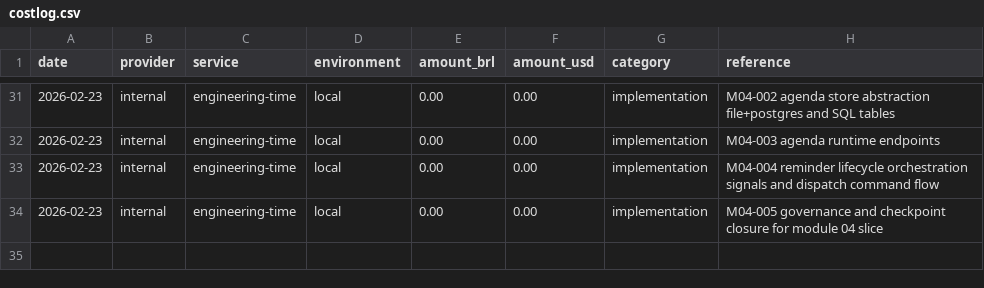
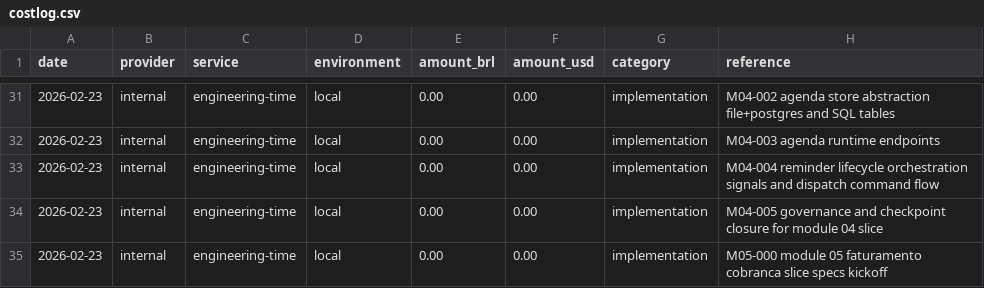
Before and after one commit to lucasricardolebre1984/SaaS, a CSV file: .specs/project/costlog.csv, drawn as a sheet; only a part is shown, gaps mark what is left out; the diff names each change by its address in the sheet, - before the commit and + after, or states it on an @@ line.

```diff
--- a/.specs/project/costlog.csv
+++ b/.specs/project/costlog.csv
+row 35: 2026-02-23 | internal | engineering-time | local | 0.00 | 0.00 | implementation | M05-000 module 05 faturamento cobranca slice specs kickoff
```
Also changed, not shown: .specs/project/worklog.csv, 4 other files.
